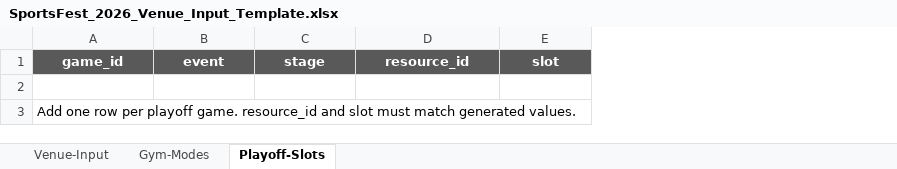
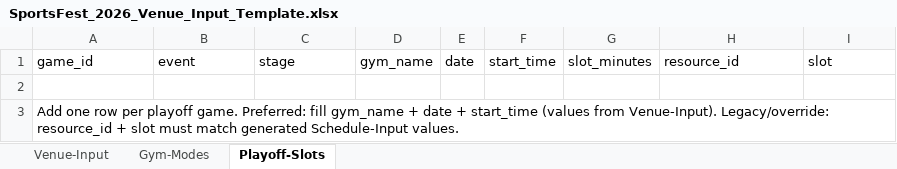
Before and after one commit to i12know/vaysf, an Excel workbook: middleware/data/SportsFest_2026_Venue_Input_Template.xlsx, sheet Playoff-Slots, drawn as a sheet; values as stored, in another font and other column widths than the file's, no borders; addresses are those after the commit; the diff names each change by its address in the sheet, - before the commit and + after, or states it on an @@ line.

```diff
--- a/middleware/data/SportsFest_2026_Venue_Input_Template.xlsx (sheet Playoff-Slots)
+++ b/middleware/data/SportsFest_2026_Venue_Input_Template.xlsx (sheet Playoff-Slots)
+column D, row 1: gym_name
+column E, row 1: date
+column F, row 1: start_time
+column G, row 1: slot_minutes
@@ A1:C1 fill: #595959 → none, bold: on → off, text colour: #FFFFFF → black, alignment: center → left @@
@@ H1:I1 fill: #595959 → none, bold: on → off, text colour: #FFFFFF → black, alignment: center → left @@
-A3: …playoff game. resource_id and slot must match generated values.
+A3: …playoff game. Preferred: fill gym_name + date + start_time (values from Venue-Input). Legacy/override: resource_id + slot must match generated Schedule-Input values.
```
Also changed, not shown: 10 other files.
